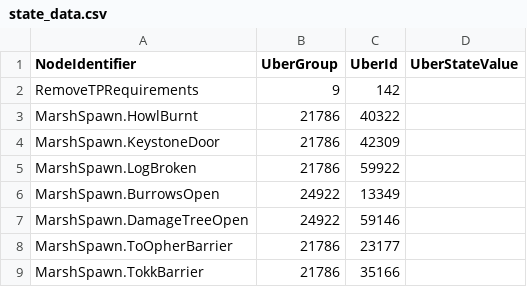
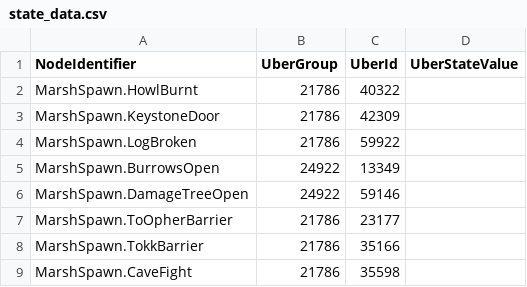
Before and after one commit to florian-hertrich/wotw-seedgen, a CSV file: wotw_seedgen/state_data.csv, drawn as a sheet; only a part is shown; the shorter side is filled out with more unchanged rows.

```diff
--- a/wotw_seedgen/state_data.csv
+++ b/wotw_seedgen/state_data.csv
@@ -1,3 +1,2 @@
 NodeIdentifier, UberGroup, UberId, UberStateValue
-RemoveTPRequirements, 9, 142,
 MarshSpawn.HowlBurnt, 21786, 40322,
```
Also changed, not shown: 3 other files.
